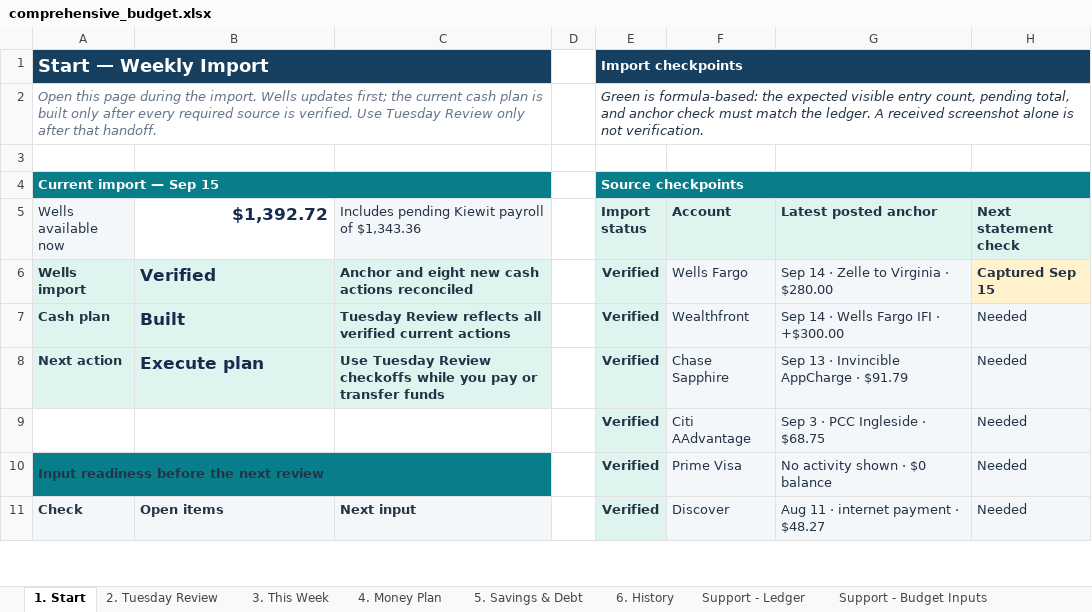
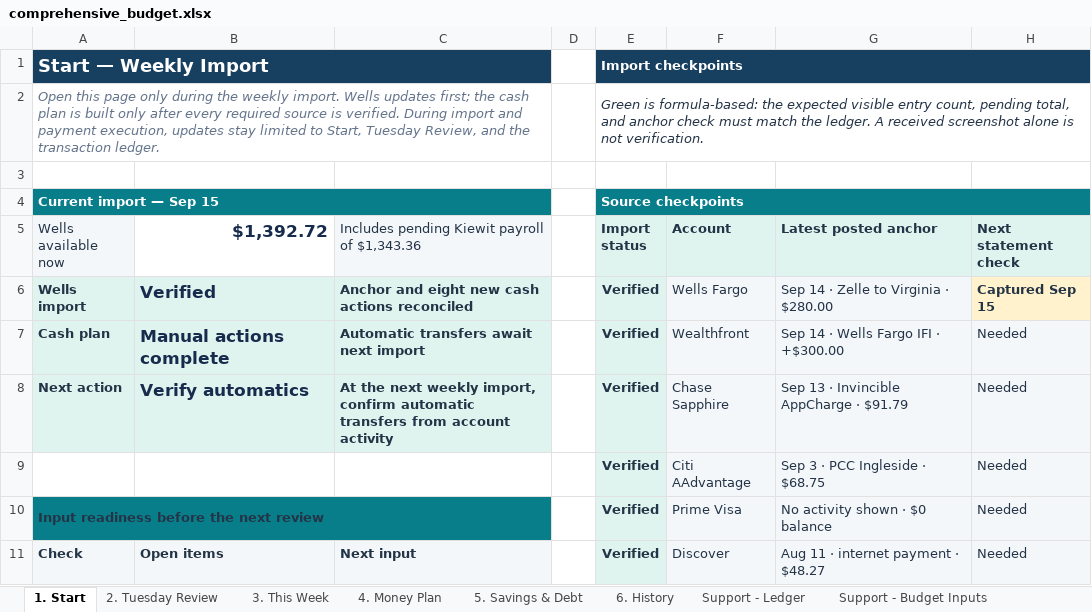
Before and after one commit to benjaminrobertburton-max/Budget, an Excel workbook: outputs/01a04fdf-3751-72e2-88f1-daf19b8b9d1d/comprehensive_budget.xlsx, sheet 1. Start, drawn as a sheet; only a part is shown; values as stored, in another font and other column widths than the file's, no borders; conditional formats not drawn; the diff names each change by its address in the sheet, - before the commit and + after, or states it on an @@ line.

Commit message:
Streamline weekly workbook refresh

```diff
--- a/outputs/01a04fdf-3751-72e2-88f1-daf19b8b9d1d/comprehensive_budget.xlsx (sheet 1. Start)
+++ b/outputs/01a04fdf-3751-72e2-88f1-daf19b8b9d1d/comprehensive_budget.xlsx (sheet 1. Start)
-A2 (Wells available now): …this page during the import. Wells updates first; the current cash plan is built only after every required source is verified. Use Tuesday Review only after that handoff.
+A2 (Wells available now): …this page only during the weekly import. Wells updates first; the cash plan is built only after every required source is verified. During import and payment execution, updates stay limited to Start, Tuesday Review, and the transaction ledger.
-B7 ($1,392.72): Built
+B7 ($1,392.72): Manual actions complete
-C7: Tuesday Review reflects all verified current actions
+C7: Automatic transfers await next import
-B8 ($1,392.72): Execute plan
+B8 ($1,392.72): Verify automatics
-C8: Use Tuesday Review checkoffs while you pay or transfer funds
+C8: At the next weekly import, confirm automatic transfers from account activity
```
Also changed, not shown: sheet Support - Sources, sheet Support - Debt Detail, sheet 4. Money Plan, sheet 3. This Week, 1 other file.
